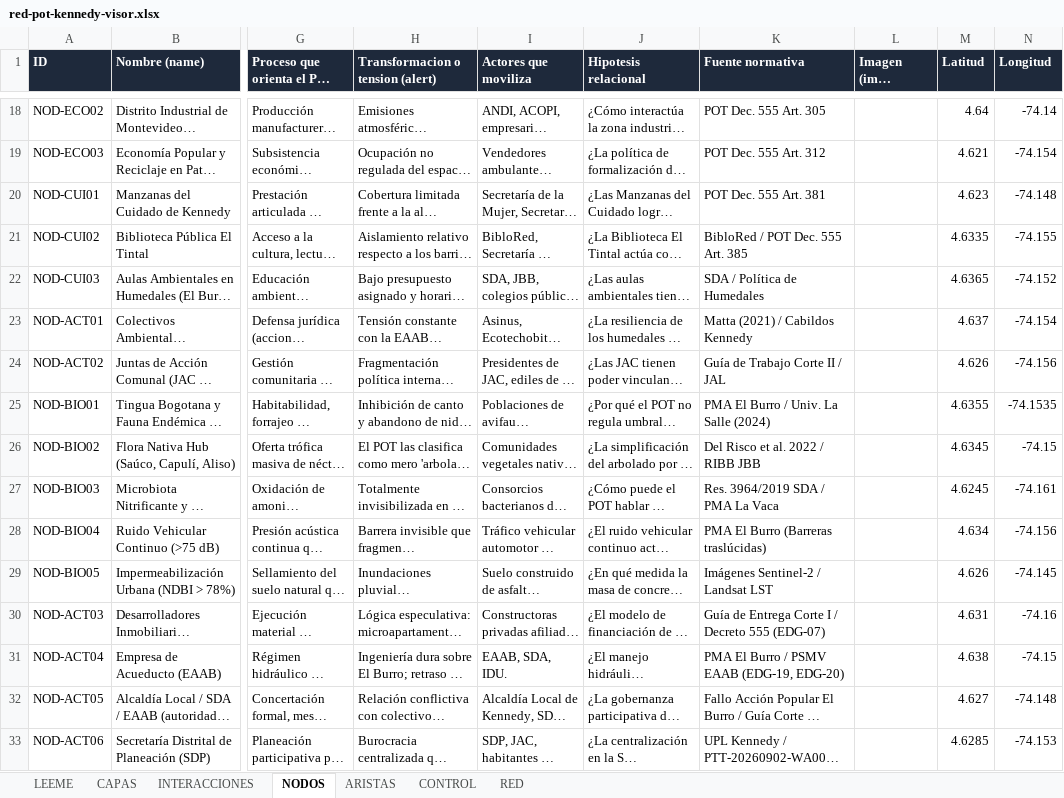
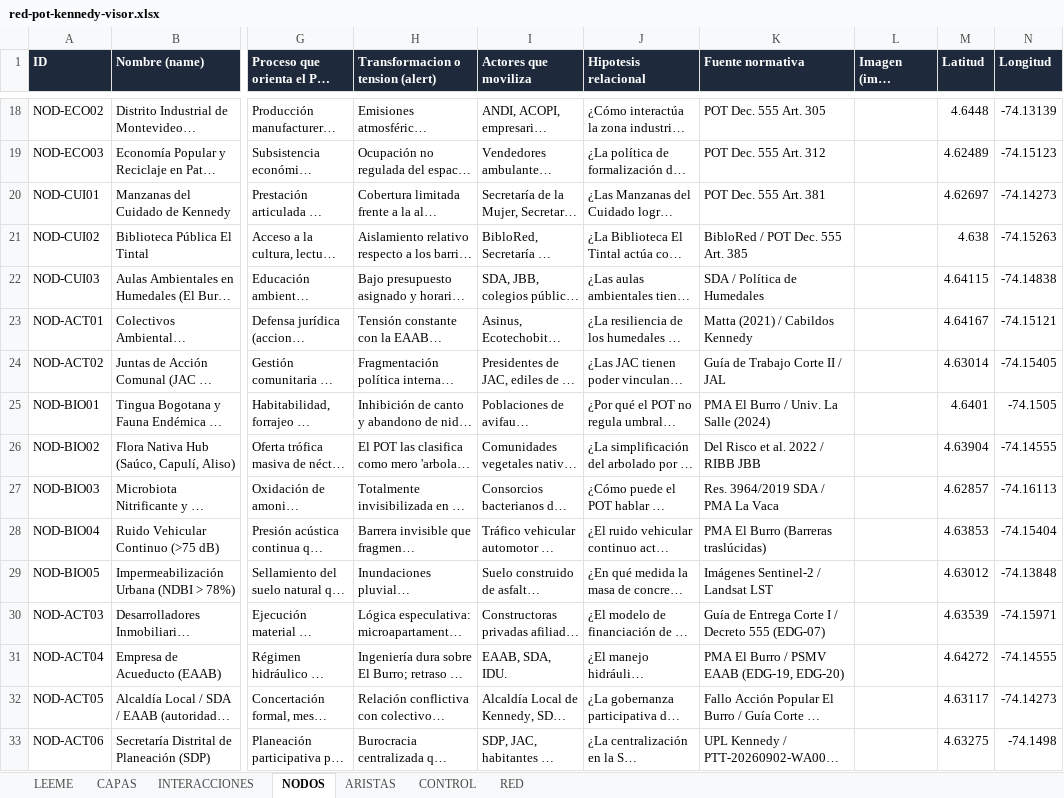
Before and after one commit to alejagoguti-cpu/humedalburro, an Excel workbook: datos/red-pot-kennedy-visor.xlsx, sheet NODOS, drawn as a sheet; only a part is shown, gaps mark what is left out; long unchanged cells end in …; values as stored, in another font and other column widths than the file's, no borders; the diff covers the shown part only; the diff names each change by its address in the sheet, - before the commit and + after, or states it on an @@ line.

```diff
--- a/datos/red-pot-kennedy-visor.xlsx (sheet NODOS)
+++ b/datos/red-pot-kennedy-visor.xlsx (sheet NODOS)
-M18 (Latitud): 4.64
+M18 (Latitud): 4.6448
-N18 (Longitud): -74.14
+N18 (Longitud): -74.13139
-M19 (Latitud): 4.621
+M19 (Latitud): 4.62489
-N19 (Longitud): -74.154
+N19 (Longitud): -74.15123
-M20 (Latitud): 4.623
+M20 (Latitud): 4.62697
-N20 (Longitud): -74.148
+N20 (Longitud): -74.14273
-M21 (Latitud): 4.6335
+M21 (Latitud): 4.638
-N21 (Longitud): -74.155
+N21 (Longitud): -74.15263
-M22 (Latitud): 4.6365
+M22 (Latitud): 4.64115
-N22 (Longitud): -74.152
+N22 (Longitud): -74.14838
-M23 (Latitud): 4.637
+M23 (Latitud): 4.64167
-N23 (Longitud): -74.154
+N23 (Longitud): -74.15121
-M24 (Latitud): 4.626
+M24 (Latitud): 4.63014
-N24 (Longitud): -74.156
+N24 (Longitud): -74.15405
-M25 (Latitud): 4.6355
+M25 (Latitud): 4.6401
-N25 (Longitud): -74.1535
+N25 (Longitud): -74.1505
-M26 (Latitud): 4.6345
+M26 (Latitud): 4.63904
-N26 (Longitud): -74.15
+N26 (Longitud): -74.14555
-M27 (Latitud): 4.6245
+M27 (Latitud): 4.62857
-N27 (Longitud): -74.161
+N27 (Longitud): -74.16113
-M28 (Latitud): 4.634
+M28 (Latitud): 4.63853
-N28 (Longitud): -74.156
+N28 (Longitud): -74.15404
-M29 (Latitud): 4.626
+M29 (Latitud): 4.63012
-N29 (Longitud): -74.145
+N29 (Longitud): -74.13848
-M30 (Latitud): 4.631
+M30 (Latitud): 4.63539
-N30 (Longitud): -74.16
+N30 (Longitud): -74.15971
-M31 (Latitud): 4.638
+M31 (Latitud): 4.64272
-N31 (Longitud): -74.15
+N31 (Longitud): -74.14555
-M32 (Latitud): 4.627
+M32 (Latitud): 4.63117
-N32 (Longitud): -74.148
+N32 (Longitud): -74.14273
-M33 (Latitud): 4.6285
+M33 (Latitud): 4.63275
-N33 (Longitud): -74.153
+N33 (Longitud): -74.1498
```
Also changed, not shown: 84 edited cells elsewhere in this sheet, 2 other files.
